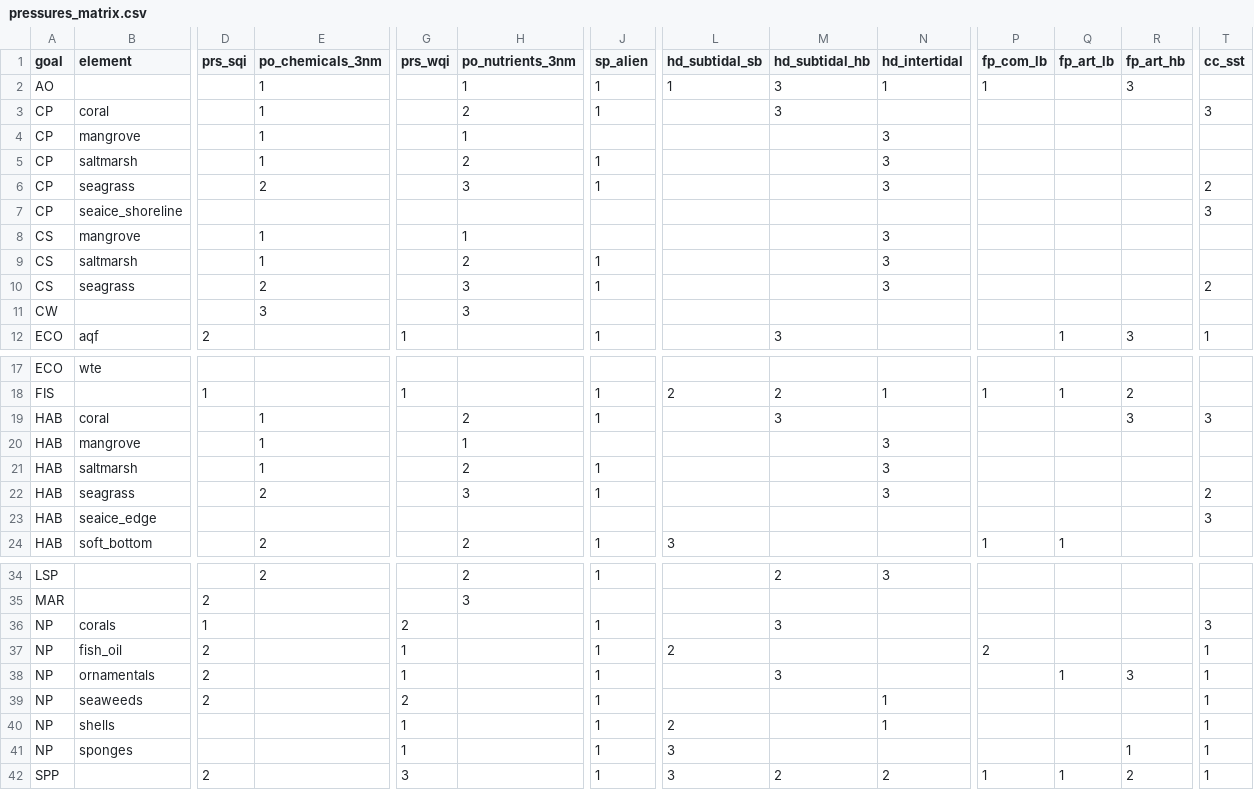
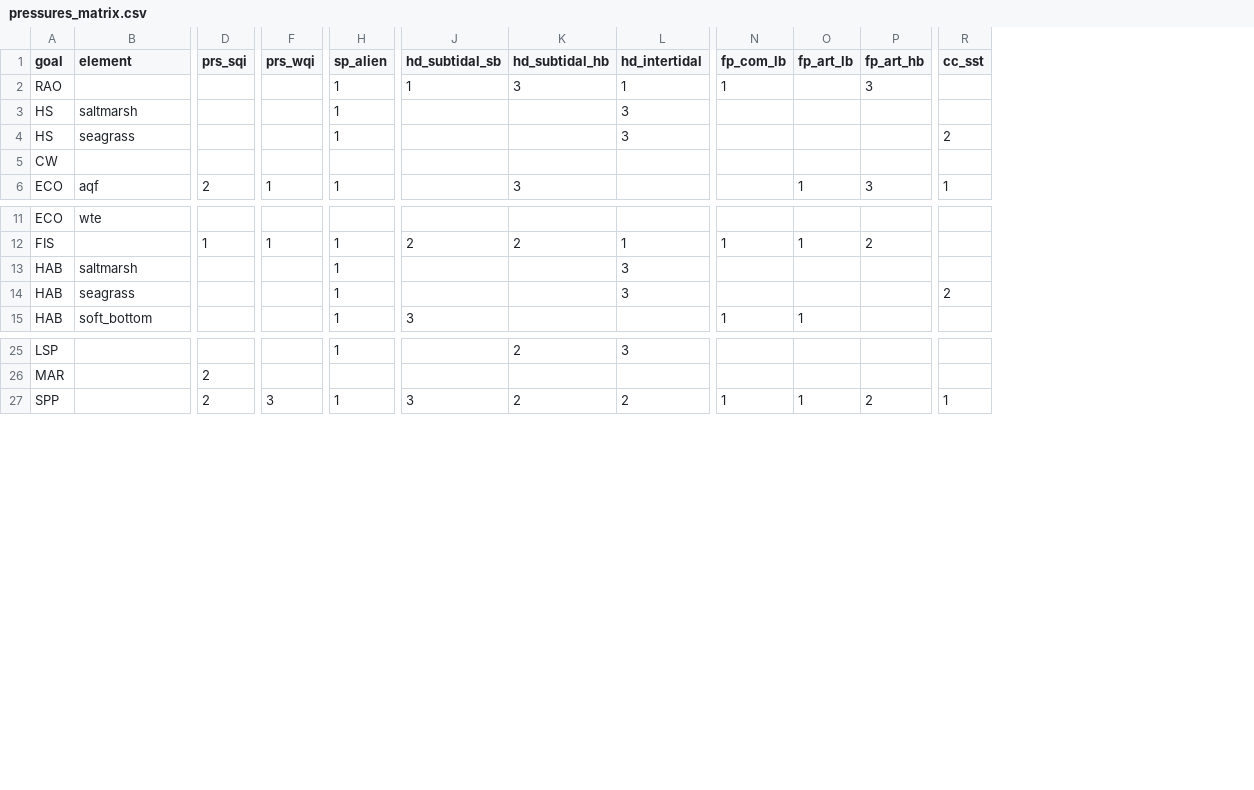
Before and after one commit to OHI-Northeast/ne-scores, a CSV file: region/conf/pressures_matrix.csv, drawn as a sheet; only a part is shown, gaps mark what is left out; removed rows and columns are numbered as before the commit, all else as after; rows hold the shown columns only; the diff names each change by its address in the sheet, - before the commit and + after, or states it on an @@ line.

Commit message:
lots of cleaning up the toolbox. removed global layers, added in all water pressures

```diff
--- a/region/conf/pressures_matrix.csv
+++ b/region/conf/pressures_matrix.csv
-column E (po_chemicals_3nm), row 2: 1; rows 5-6: 1 | 2; row 11: 3; rows 21-22: 1 | 2; row 24: 2; row 34: 2
-column H (po_nutrients_3nm), row 2: 1; rows 5-6: 2 | 3; row 11: 3; rows 21-22: 2 | 3; row 24: 2; rows 34-35: 2 | 3
-A2 (goal): AO
+A2 (goal): RAO
-row 3: CP | coral |  | 1 |  | 2 | 1 |  | 3 |  |  |  |  | 3
-row 4: CP | mangrove |  | 1 |  | 1 |  |  |  | 3
-A3:A4 (goal): CP
+A3:A4 (goal): HS
-row 7: CP | seaice_shoreline |  |  |  |  |  |  |  |  |  |  |  | 3
-row 8: CS | mangrove |  | 1 |  | 1 |  |  |  | 3
-row 9: CS | saltmarsh |  | 1 |  | 2 | 1 |  |  | 3
-row 10: CS | seagrass |  | 2 |  | 3 | 1 |  |  | 3 |  |  |  | 2
-row 19: HAB | coral |  | 1 |  | 2 | 1 |  | 3 |  |  |  | 3 | 3
-row 20: HAB | mangrove |  | 1 |  | 1 |  |  |  | 3
-row 23: HAB | seaice_edge |  |  |  |  |  |  |  |  |  |  |  | 3
-row 36: NP | corals | 1 |  | 2 |  | 1 |  | 3 |  |  |  |  | 3
-row 37: NP | fish_oil | 2 |  | 1 |  | 1 | 2 |  |  | 2 |  |  | 1
-row 38: NP | ornamentals | 2 |  | 1 |  | 1 |  | 3 |  |  | 1 | 3 | 1
-row 39: NP | seaweeds | 2 |  | 2 |  | 1 |  |  | 1 |  |  |  | 1
-row 40: NP | shells |  |  | 1 |  | 1 | 2 |  | 1 |  |  |  | 1
-row 41: NP | sponges |  |  | 1 |  | 1 | 3 |  |  |  |  | 1 | 1
```
Also changed, not shown: region/conf/pressure_categories.csv, 39 other files.
